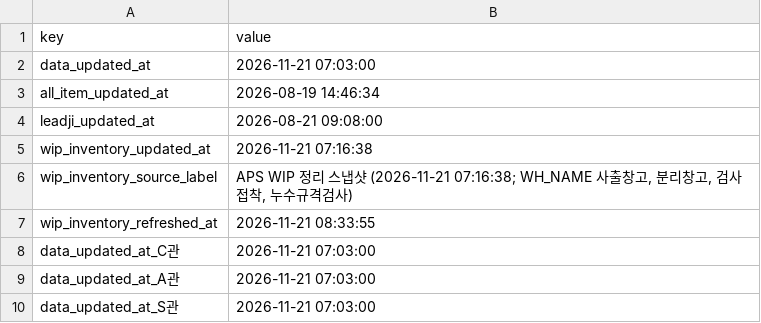
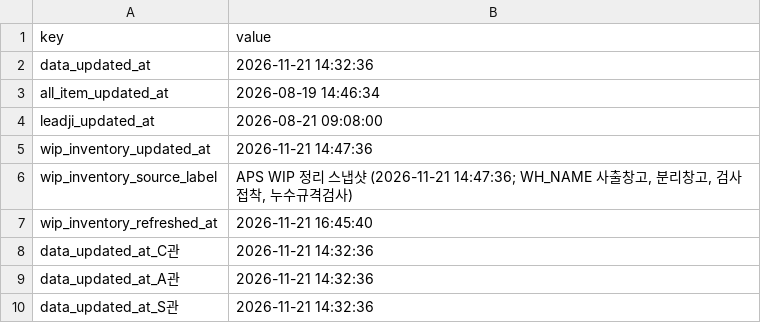
Before and after one commit to 113090ab-creator/INTEROJO, a CSV file: cloud_snapshots/snapshot_meta.csv, drawn as a sheet.

```diff
--- a/cloud_snapshots/snapshot_meta.csv
+++ b/cloud_snapshots/snapshot_meta.csv
@@ -1,10 +1,10 @@
 key,value
-data_updated_at,2026-11-21 07:03:00
+data_updated_at,2026-11-21 14:32:36
 all_item_updated_at,2026-08-19 14:46:34
 leadji_updated_at,2026-08-21 09:08:00
-wip_inventory_updated_at,2026-11-21 07:16:38
-wip_inventory_source_label,"APS WIP 정리 스냅샷 (2026-11-21 07:16:38; WH_NAME 사출창고, 분리창고, 검사접착, 누수규격검사)"
-wip_inventory_refreshed_at,2026-11-21 08:33:55
-data_updated_at_C관,2026-11-21 07:03:00
-data_updated_at_A관,2026-11-21 07:03:00
-data_updated_at_S관,2026-11-21 07:03:00
+wip_inventory_updated_at,2026-11-21 14:47:36
+wip_inventory_source_label,"APS WIP 정리 스냅샷 (2026-11-21 14:47:36; WH_NAME 사출창고, 분리창고, 검사접착, 누수규격검사)"
+wip_inventory_refreshed_at,2026-11-21 16:45:40
+data_updated_at_C관,2026-11-21 14:32:36
+data_updated_at_A관,2026-11-21 14:32:36
+data_updated_at_S관,2026-11-21 14:32:36
```
Also changed, not shown: 33 other files.
